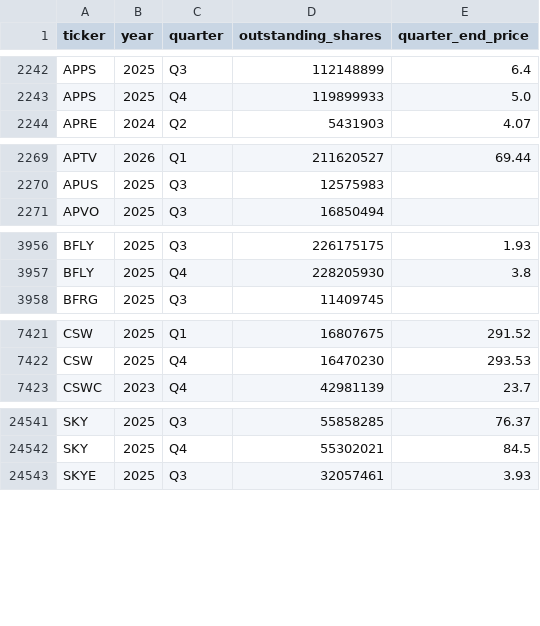
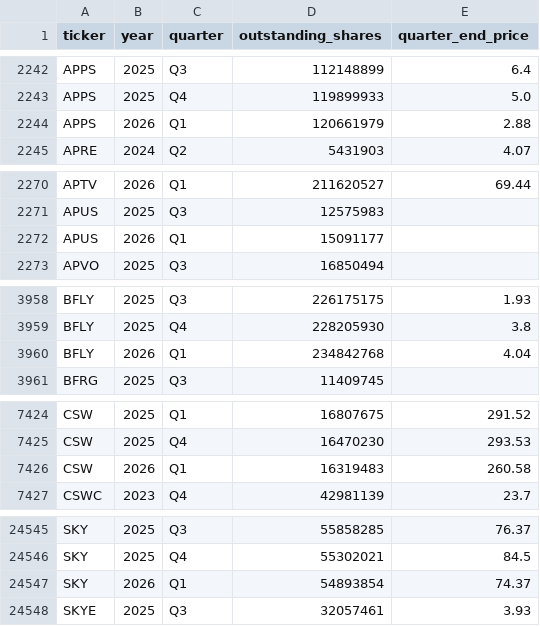
Before and after one commit to andreiCiocirlan/quarterly_holdings, a CSV file: data/sources/stock_shs_q_end_prices.csv, drawn as a sheet; only a part is shown, gaps mark what is left out; the diff names each change by its address in the sheet, - before the commit and + after, or states it on an @@ line.

Commit message:
Q1 updates

```diff
--- a/data/sources/stock_shs_q_end_prices.csv
+++ b/data/sources/stock_shs_q_end_prices.csv
+row 2244: APPS | 2026 | Q1 | 120661979 | 2.88
+row 2272: APUS | 2026 | Q1 | 15091177
+row 3960: BFLY | 2026 | Q1 | 234842768 | 4.04
+row 7426: CSW | 2026 | Q1 | 16319483 | 260.58
+row 24547: SKY | 2026 | Q1 | 54893854 | 74.37
```
